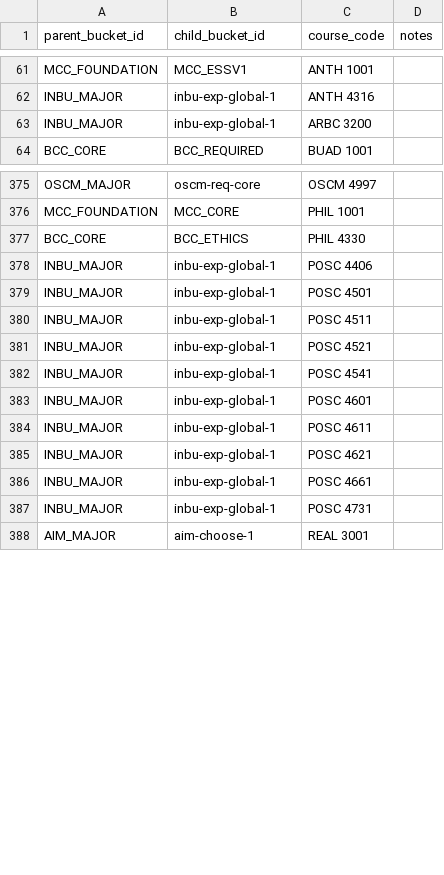
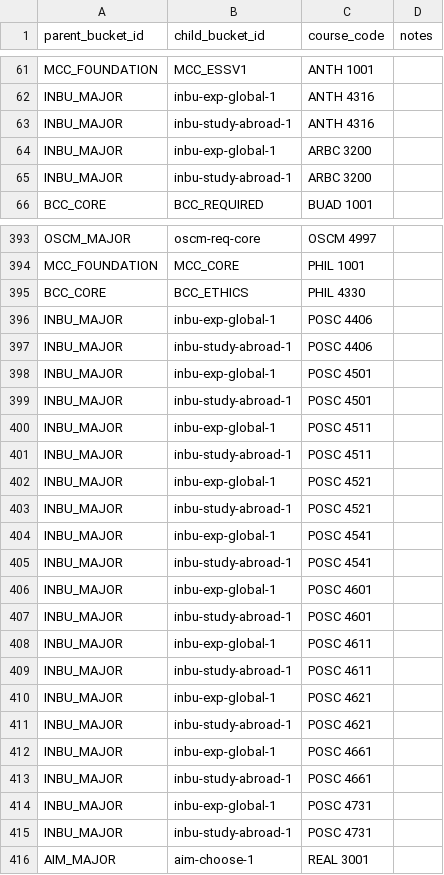
Before and after one commit to markiengo/marqbot, a CSV file: data/master_bucket_courses.csv, drawn as a sheet; only a part is shown, gaps mark what is left out; the diff covers the shown part only.

```diff
--- a/data/master_bucket_courses.csv
+++ b/data/master_bucket_courses.csv
@@ -62,3 +62,5 @@ MCC_FOUNDATION,MCC_ESSV1,ANTH 1001,
 INBU_MAJOR,inbu-exp-global-1,ANTH 4316,
+INBU_MAJOR,inbu-study-abroad-1,ANTH 4316,
 INBU_MAJOR,inbu-exp-global-1,ARBC 3200,
+INBU_MAJOR,inbu-study-abroad-1,ARBC 3200,
 BCC_CORE,BCC_REQUIRED,BUAD 1001,
@@ -378,11 +396,21 @@ BCC_CORE,BCC_ETHICS,PHIL 4330,
 INBU_MAJOR,inbu-exp-global-1,POSC 4406,
+INBU_MAJOR,inbu-study-abroad-1,POSC 4406,
 INBU_MAJOR,inbu-exp-global-1,POSC 4501,
+INBU_MAJOR,inbu-study-abroad-1,POSC 4501,
 INBU_MAJOR,inbu-exp-global-1,POSC 4511,
+INBU_MAJOR,inbu-study-abroad-1,POSC 4511,
 INBU_MAJOR,inbu-exp-global-1,POSC 4521,
+INBU_MAJOR,inbu-study-abroad-1,POSC 4521,
 INBU_MAJOR,inbu-exp-global-1,POSC 4541,
+INBU_MAJOR,inbu-study-abroad-1,POSC 4541,
 INBU_MAJOR,inbu-exp-global-1,POSC 4601,
+INBU_MAJOR,inbu-study-abroad-1,POSC 4601,
 INBU_MAJOR,inbu-exp-global-1,POSC 4611,
+INBU_MAJOR,inbu-study-abroad-1,POSC 4611,
 INBU_MAJOR,inbu-exp-global-1,POSC 4621,
+INBU_MAJOR,inbu-study-abroad-1,POSC 4621,
 INBU_MAJOR,inbu-exp-global-1,POSC 4661,
+INBU_MAJOR,inbu-study-abroad-1,POSC 4661,
 INBU_MAJOR,inbu-exp-global-1,POSC 4731,
+INBU_MAJOR,inbu-study-abroad-1,POSC 4731,
 AIM_MAJOR,aim-choose-1,REAL 3001,
```
Also changed, not shown: 20 added rows elsewhere in this file, data/course_prereqs.csv, 10 other files.
